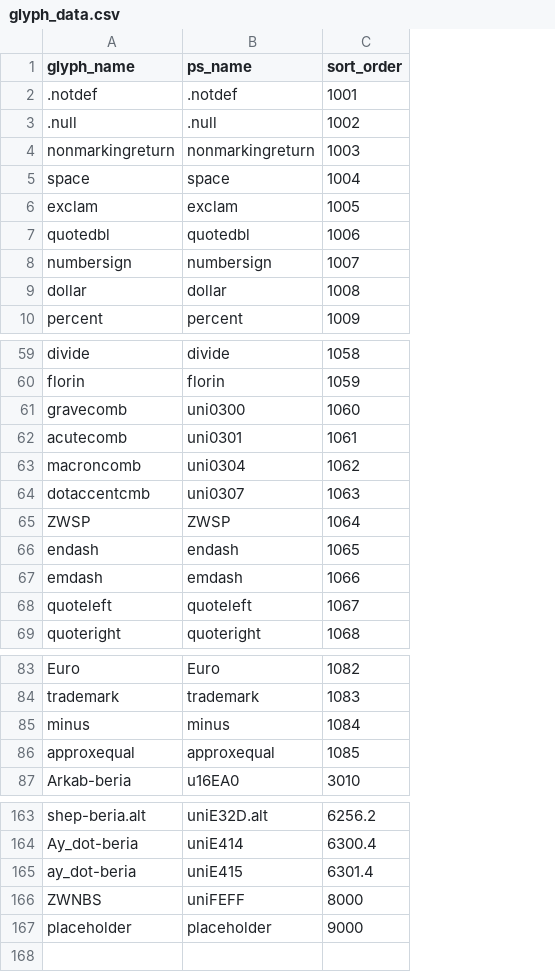
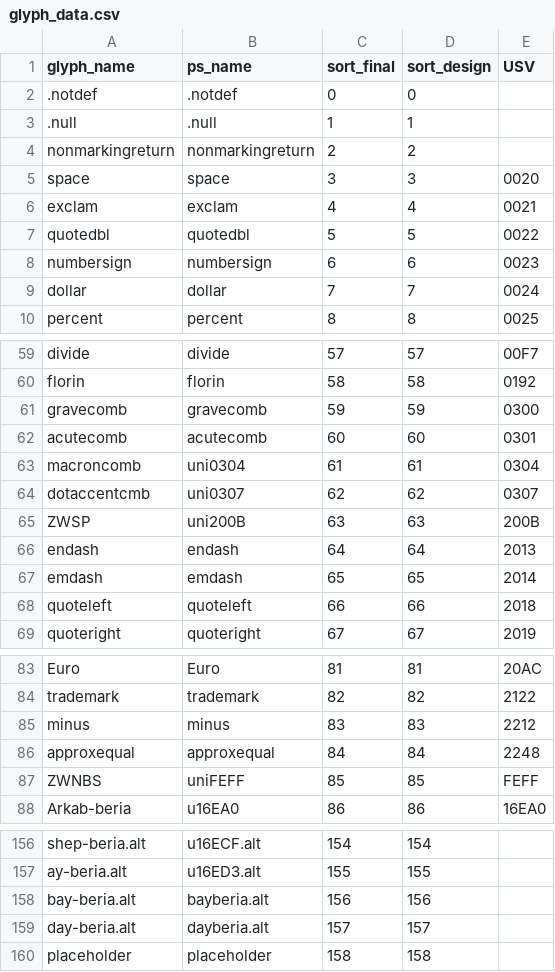
Before and after one commit to silnrsi/font-kedebideri, a CSV file: source/glyph_data.csv, drawn as a sheet; only a part is shown, gaps mark what is left out; removed rows and columns are numbered as before the commit, all else as after; the diff covers the shown part only; the diff names each change by its address in the sheet, - before the commit and + after, or states it on an @@ line.

Commit message:
Generate glyph_data.csv from the UFO

```diff
--- a/source/glyph_data.csv
+++ b/source/glyph_data.csv
-column C (sort_order), rows 2-10: 1001 | 1002 | 1003 | 1004 | 1005 | 1006 | 1007 | 1008 | 1009; rows 59-69: 1058 | 1059 | 1060 | 1061 | 1062 | 1063 | 1064 | 1065 | 1066 | 1067 | 1068; rows 83-87: 1082 | 1083 | 1084 | 1085 | 3010; row 163: 6256.2; row 167: 9000
+column C (sort_final), rows 2-10: 0 | 1 | 2 | 3 | 4 | 5 | 6 | 7 | 8; rows 59-69: 57 | 58 | 59 | 60 | 61 | 62 | 63 | 64 | 65 | 66 | 67; rows 83-86: 81 | 82 | 83 | 84; row 88: 86; row 156: 154; row 160: 158
+column D (sort_design), rows 2-10: 0 | 1 | 2 | 3 | 4 | 5 | 6 | 7 | 8; rows 59-69: 57 | 58 | 59 | 60 | 61 | 62 | 63 | 64 | 65 | 66 | 67; rows 83-86: 81 | 82 | 83 | 84; row 88: 86; row 156: 154; row 160: 158
+column E (USV), rows 5-10: 0020 | 0021 | 0022 | 0023 | 0024 | 0025; rows 59-69: 00F7 | 0192 | 0300 | 0301 | 0304 | 0307 | 200B | 2013 | 2014 | 2018 | 2019; rows 83-86: 20AC | 2122 | 2212 | 2248; row 88: 16EA0
-B61 (ps_name): uni0300
+B61 (ps_name): gravecomb
-B62 (ps_name): uni0301
+B62 (ps_name): acutecomb
-B65 (ps_name): ZWSP
+B65 (ps_name): uni200B
@@ row 166 moved to row 87: ZWNBS @@
-B156 (ps_name): uniE32D.alt
+B156 (ps_name): u16ECF.alt
-row 164: Ay_dot-beria | uniE414 | 6300.4
-row 165: ay_dot-beria | uniE415 | 6301.4
+row 157: ay-beria.alt | u16ED3.alt | 155 | 155
+row 158: bay-beria.alt | bayberia.alt | 156 | 156
+row 159: day-beria.alt | dayberia.alt | 157 | 157
```
Also changed, not shown: 7 added rows, 15 removed rows and 11 edited cells elsewhere in this file, 3 other files.
